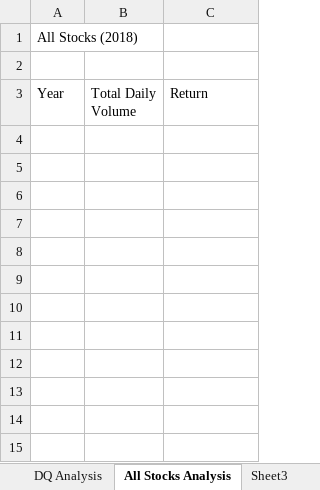
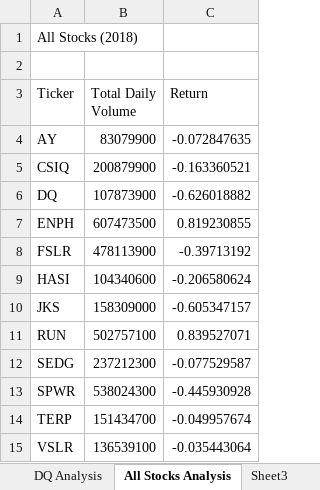
Before and after one commit to Natasya-Mathein/stock-analysis, an Excel workbook: green_stocks.xlsm, sheet All Stocks Analysis, drawn as a sheet; values as stored, in another font and other column widths than the file's, no borders; the diff names each change by its address in the sheet, - before the commit and + after, or states it on an @@ line.

Commit message:
Add files via upload

```diff
--- a/green_stocks.xlsm (sheet All Stocks Analysis)
+++ b/green_stocks.xlsm (sheet All Stocks Analysis)
-A3: Year
+A3: Ticker
+row 4: AY | 83079900 | -0.072847635
+row 5: CSIQ | 200879900 | -0.163360521
+row 6: DQ | 107873900 | -0.626018882
+row 7: ENPH | 607473500 | 0.819230855
+row 8: FSLR | 478113900 | -0.39713192
+row 9: HASI | 104340600 | -0.206580624
+row 10: JKS | 158309000 | -0.605347157
+row 11: RUN | 502757100 | 0.839527071
+row 12: SEDG | 237212300 | -0.077529587
+row 13: SPWR | 538024300 | -0.445930928
+row 14: TERP | 151434700 | -0.049957674
+row 15: VSLR | 136539100 | -0.035443064
```
